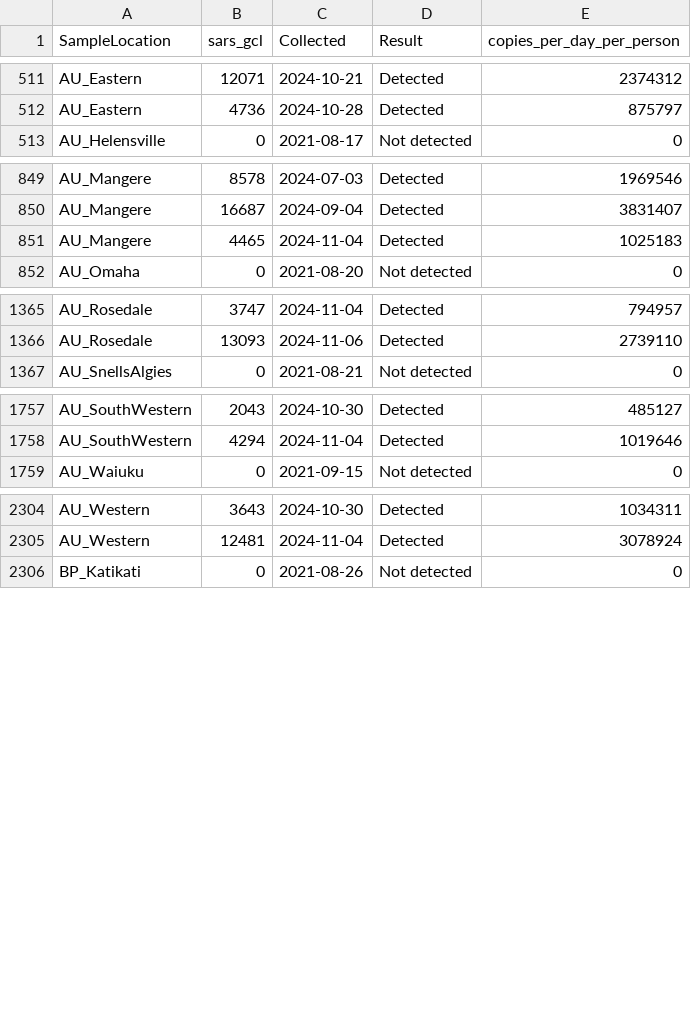
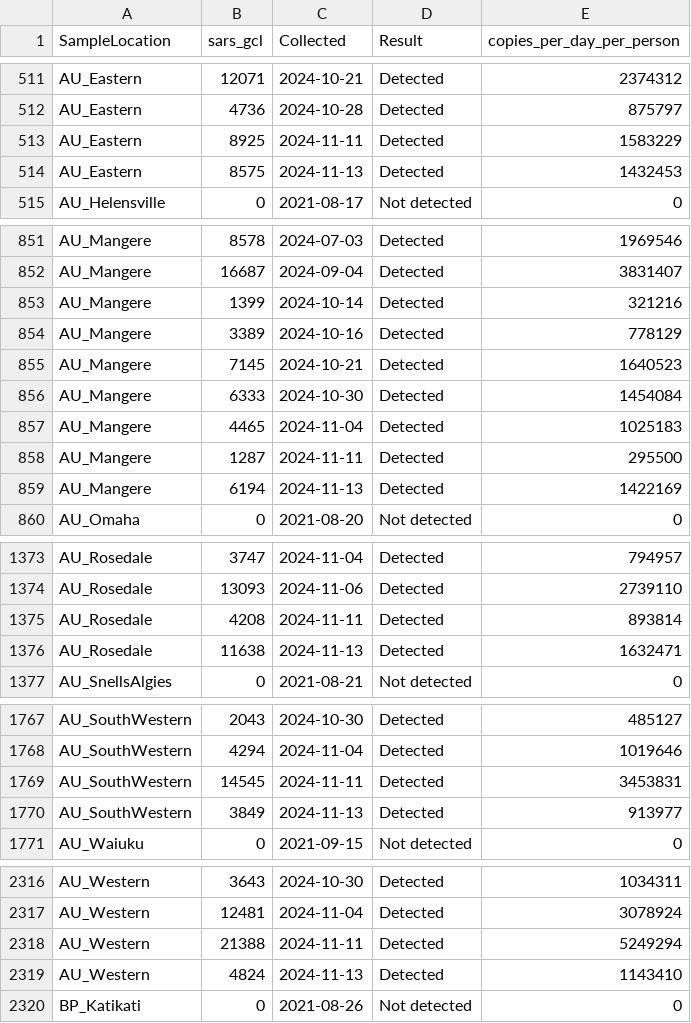
Before and after one commit to ESR-NZ/covid_in_wastewater, a CSV file: data/ww_data_all.csv, drawn as a sheet; only a part is shown, gaps mark what is left out; the diff covers the shown part only; the diff names each change by its address in the sheet, - before the commit and + after, or states it on an @@ line.

```diff
--- a/data/ww_data_all.csv
+++ b/data/ww_data_all.csv
+row 513: AU_Eastern | 8925 | 2024-11-11 | Detected | 1583229
+row 514: AU_Eastern | 8575 | 2024-11-13 | Detected | 1432453
+row 853: AU_Mangere | 1399 | 2024-10-14 | Detected | 321216
+row 854: AU_Mangere | 3389 | 2024-10-16 | Detected | 778129
+row 855: AU_Mangere | 7145 | 2024-10-21 | Detected | 1640523
+row 856: AU_Mangere | 6333 | 2024-10-30 | Detected | 1454084
+row 858: AU_Mangere | 1287 | 2024-11-11 | Detected | 295500
+row 859: AU_Mangere | 6194 | 2024-11-13 | Detected | 1422169
+row 1375: AU_Rosedale | 4208 | 2024-11-11 | Detected | 893814
+row 1376: AU_Rosedale | 11638 | 2024-11-13 | Detected | 1632471
+row 1769: AU_SouthWestern | 14545 | 2024-11-11 | Detected | 3453831
+row 1770: AU_SouthWestern | 3849 | 2024-11-13 | Detected | 913977
+row 2318: AU_Western | 21388 | 2024-11-11 | Detected | 5249294
+row 2319: AU_Western | 4824 | 2024-11-13 | Detected | 1143410
```
Also changed, not shown: 12 added rows elsewhere in this file, data/cases_regional.csv, data/cases_site.csv, 6 other files.
